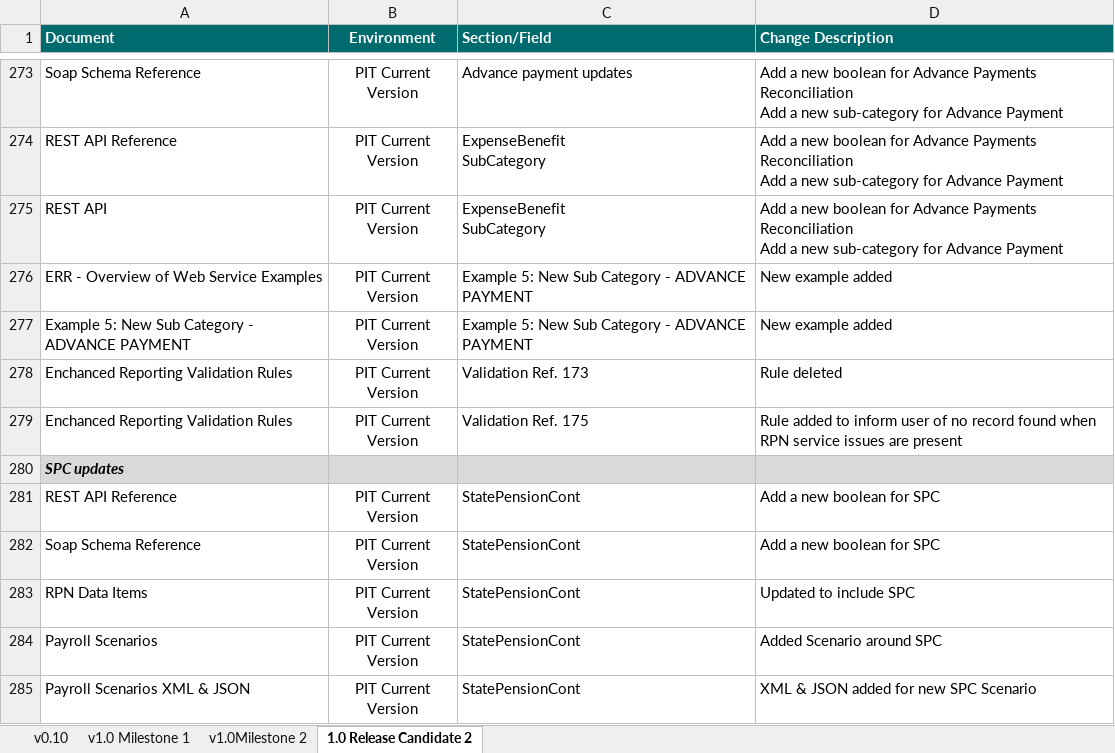
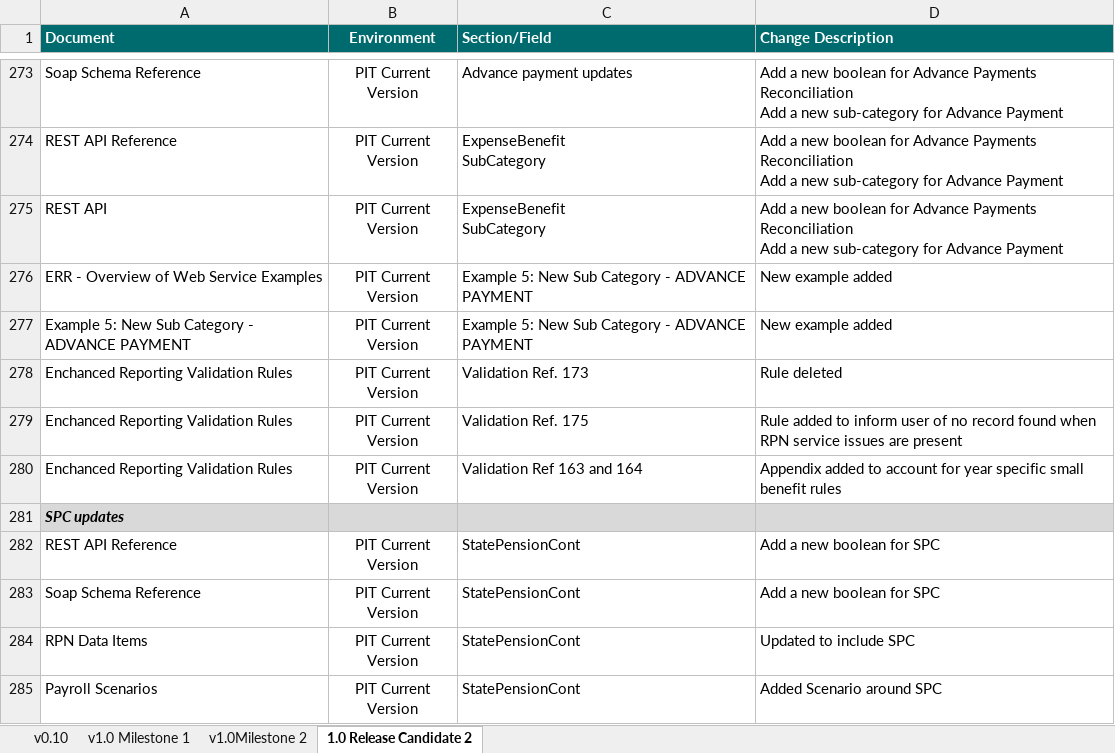
Before and after one commit to revtestaccount/paye-employers-documentation, an Excel workbook: PIT3/Schema Publication Changelog.xlsx, sheet 1.0 Release Candidate 2, drawn as a sheet; only a part is shown, gaps mark what is left out; the shorter side is filled out with more unchanged rows; values as stored, in another font and other column widths than the file's, no borders; the diff names each change by its address in the sheet, - before the commit and + after, or states it on an @@ line.

Commit message:
Small Benefit Updates

```diff
--- a/PIT3/Schema Publication Changelog.xlsx (sheet 1.0 Release Candidate 2)
+++ b/PIT3/Schema Publication Changelog.xlsx (sheet 1.0 Release Candidate 2)
+row 280: Enchanced Reporting Validation Rules | PIT Current Version | Validation Ref 163 and 164 | Appendix added to account for year specific small benefit rules
```
Also changed, not shown: PIT4/Schema Publication Changelog.xlsx, 2 other files.
